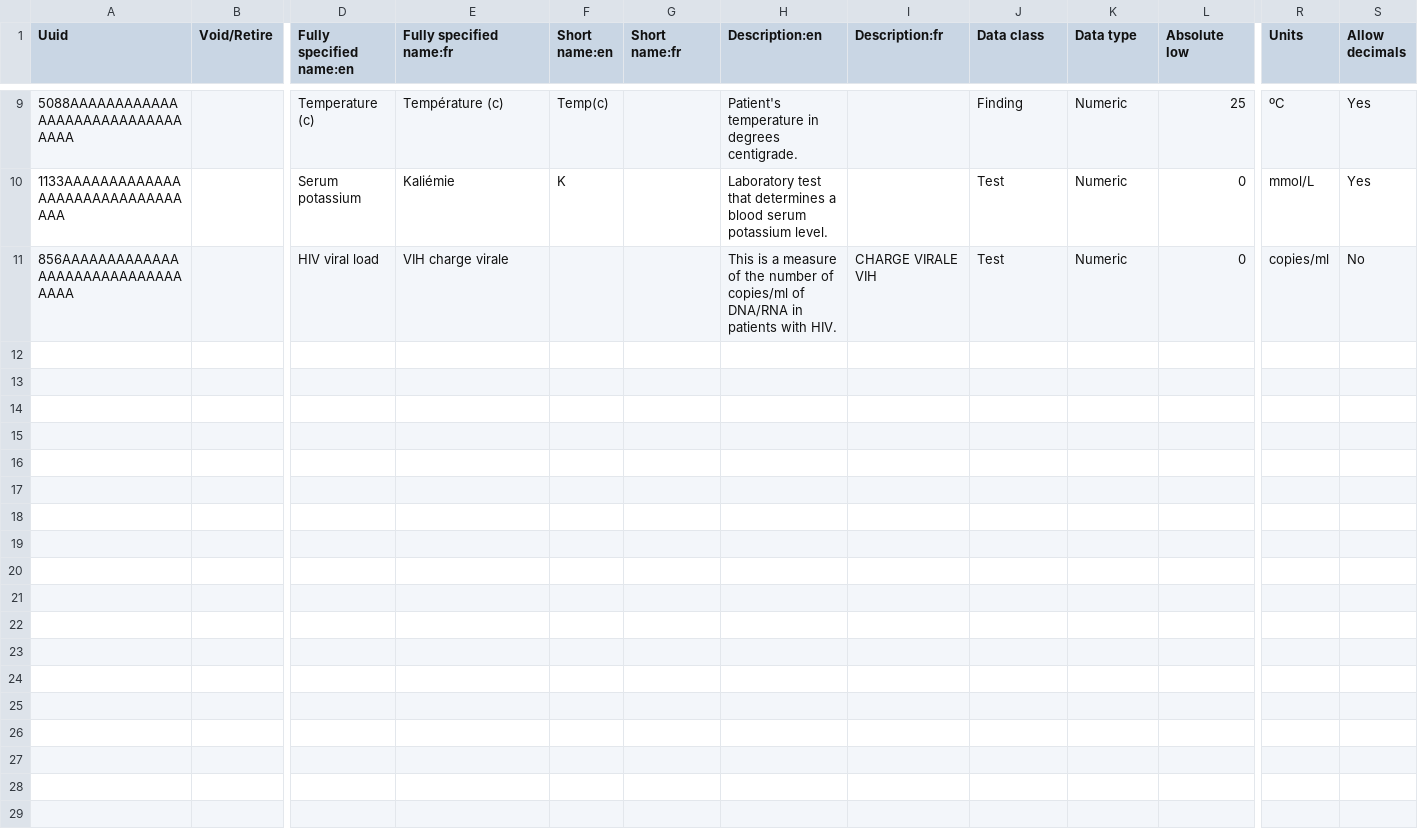
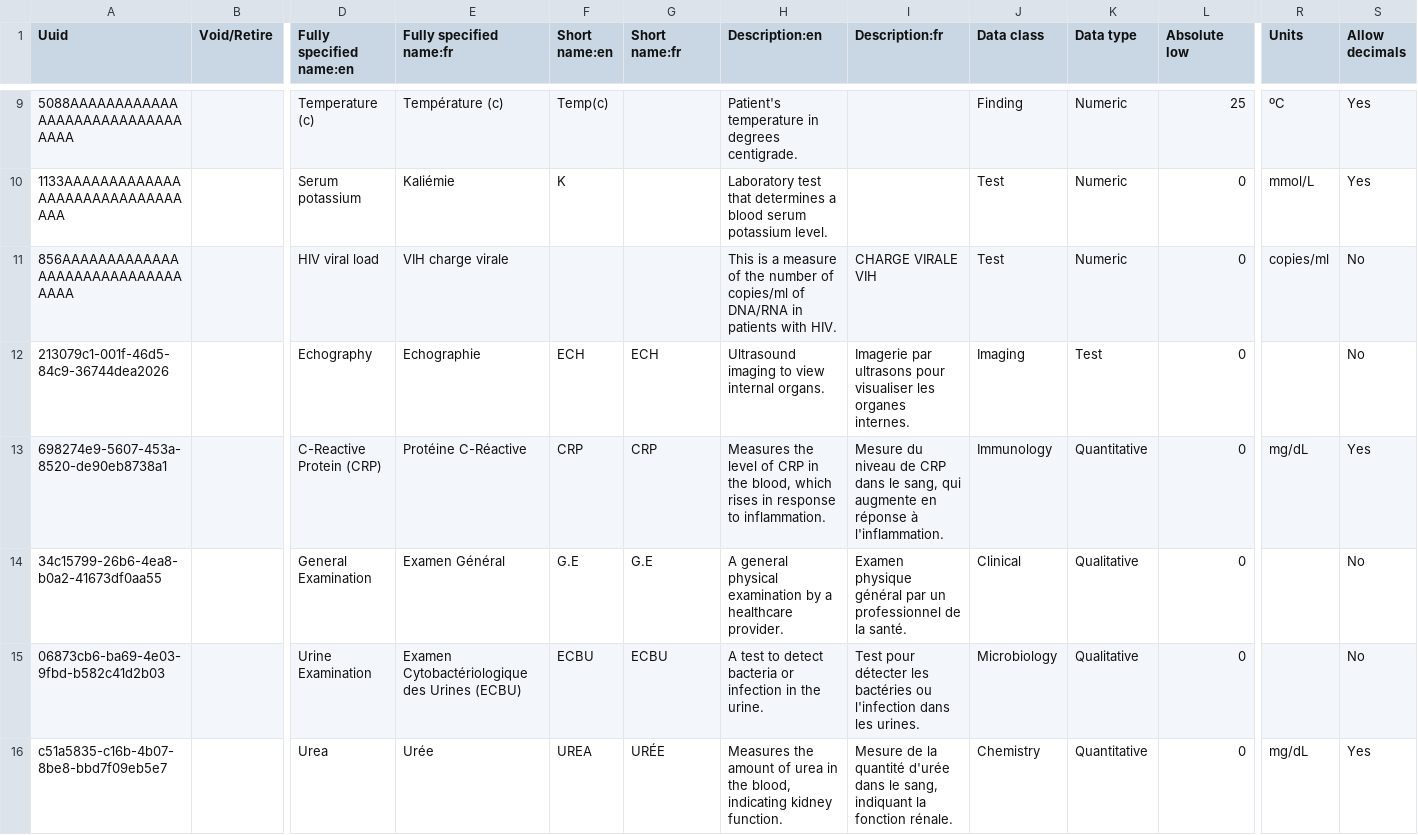
Before and after one commit to isaac-maya/UVL-EMR, a CSV file: distro/configs/openmrs/initializer_config/concepts/tests_core-demo.csv, drawn as a sheet; only a part is shown, gaps mark what is left out; rows hold the shown columns only; the diff covers the shown part only; the diff names each change by its address in the sheet, - before the commit and + after, or states it on an @@ line.

```diff
--- a/distro/configs/openmrs/initializer_config/concepts/tests_core-demo.csv
+++ b/distro/configs/openmrs/initializer_config/concepts/tests_core-demo.csv
+row 12: 213079c1-001f-46d5-84c9-36744dea2026 |  | Echography | Echographie | ECH | ECH | Ultrasound imaging to view internal organs. | Imagerie par ultrasons pour visualiser les organes internes. | Imaging | Test | 0 |  | No
+row 13: 698274e9-5607-453a-8520-de90eb8738a1 |  | C-Reactive Protein (CRP) | Protéine C-Réactive | CRP | CRP | Measures the level of CRP in the blood, which rises in response to inflammation. | Mesure du niveau de CRP dans le sang, qui augmente en réponse à l'inflammation. | Immunology | Quantitative | 0 | mg/dL | Yes
+row 14: 34c15799-26b6-4ea8-b0a2-41673df0aa55 |  | General Examination | Examen Général | G.E | G.E | A general physical examination by a healthcare provider. | Examen physique général par un professionnel de la santé. | Clinical | Qualitative | 0 |  | No
+row 15: 06873cb6-ba69-4e03-9fbd-b582c41d2b03 |  | Urine Examination | Examen Cytobactériologique des Urines (ECBU) | ECBU | ECBU | A test to detect bacteria or infection in the urine. | Test pour détecter les bactéries ou l'infection dans les urines. | Microbiology | Qualitative | 0 |  | No
+row 16: c51a5835-c16b-4b07-8be8-bbd7f09eb5e7 |  | Urea | Urée | UREA | URÉE | Measures the amount of urea in the blood, indicating kidney function. | Mesure de la quantité d'urée dans le sang, indiquant la fonction rénale. | Chemistry | Quantitative | 0 | mg/dL | Yes
```
Also changed, not shown: 4 added rows elsewhere in this file, distro/configs/openmrs/initializer_config/concepts/convsets-core_demo.csv.
